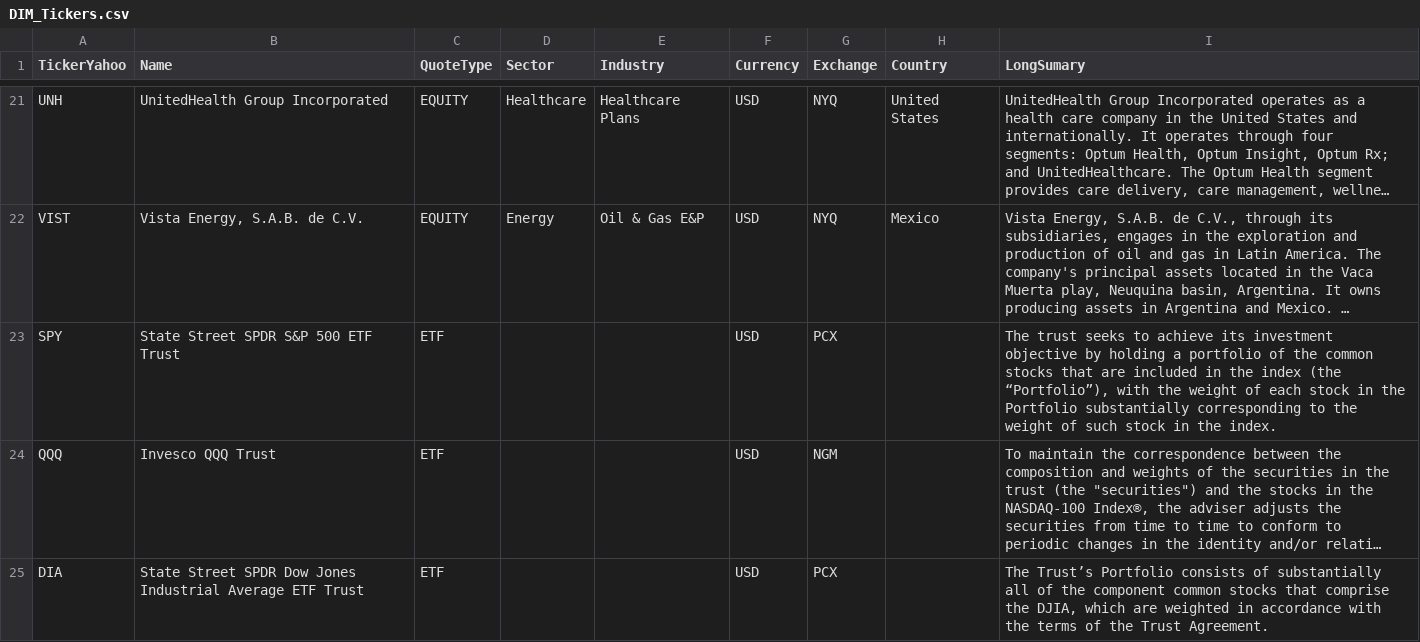
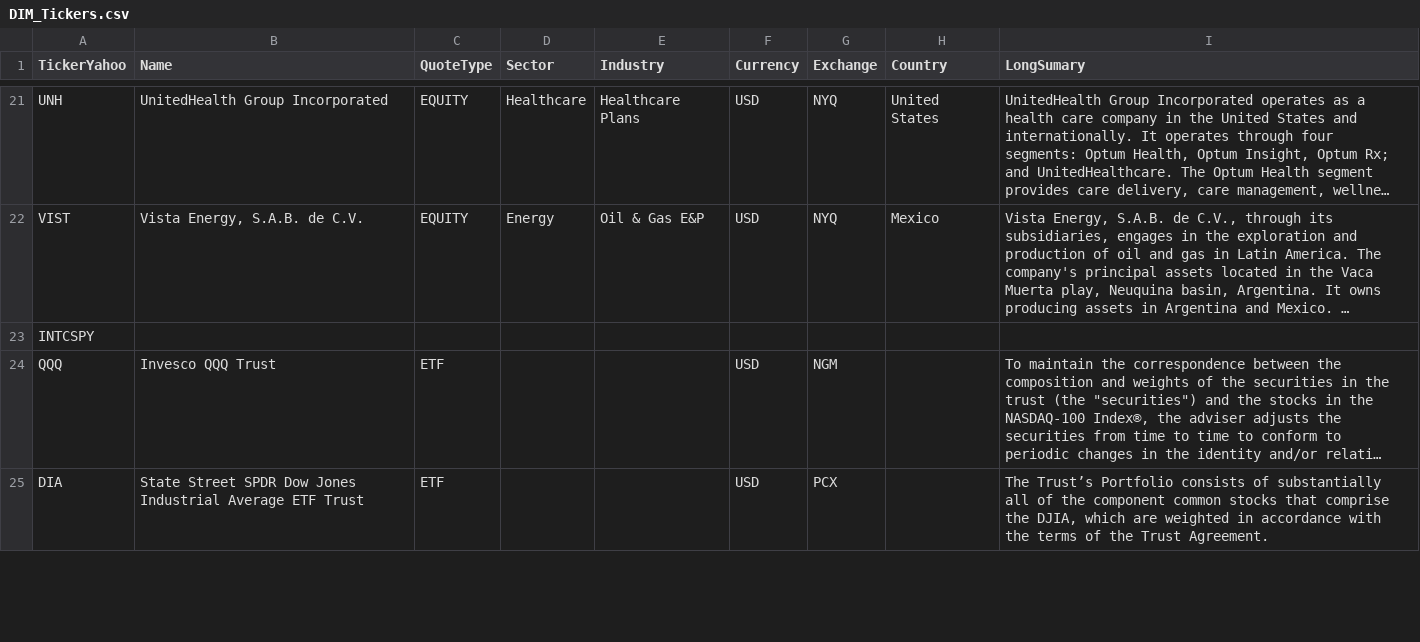
Before and after one commit to jpzingoni/stocks-market, a CSV file: DIM_Tickers.csv, drawn as a sheet; only a part is shown, gaps mark what is left out; long unchanged cells end in …; removed rows and columns are numbered as before the commit, all else as after; the diff names each change by its address in the sheet, - before the commit and + after, or states it on an @@ line.

```diff
--- a/DIM_Tickers.csv
+++ b/DIM_Tickers.csv
-row 23: SPY | State Street SPDR S&P 500 ETF Trust | ETF |  |  | USD | PCX |  | The trust seeks to achieve its investment objective by holding a portfolio of the common stocks that are included in the index (the “Portfolio”), with the weight of each stock in the Portfolio substantially corresponding to the weight of such stock in the index.
+row 23: INTCSPY
```
Also changed, not shown: fundamentals_yahoo.csv, income_statement_yahoo.csv.
